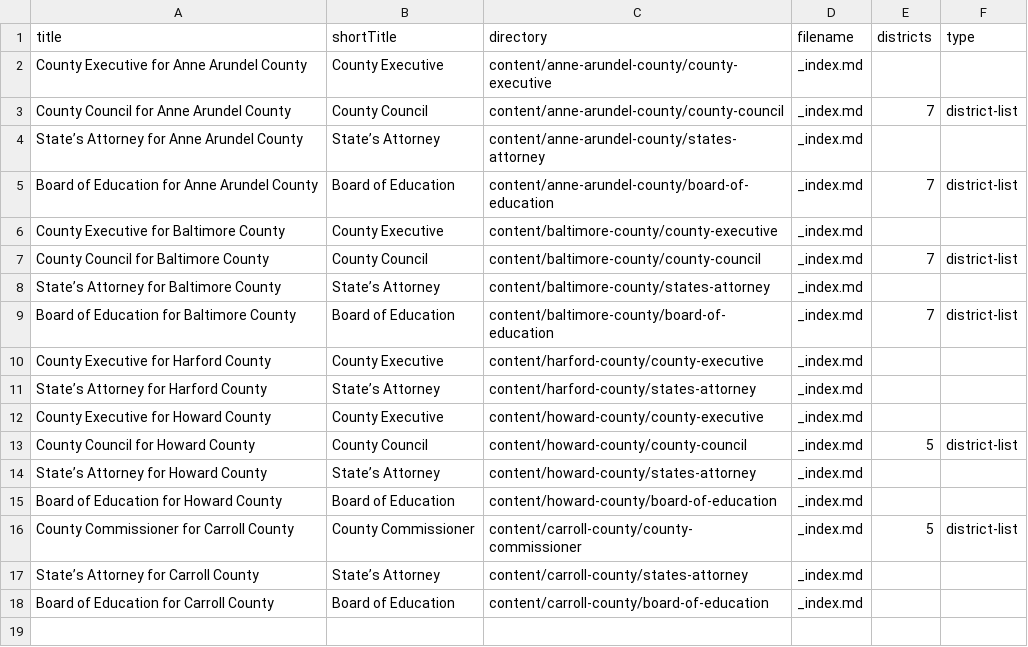
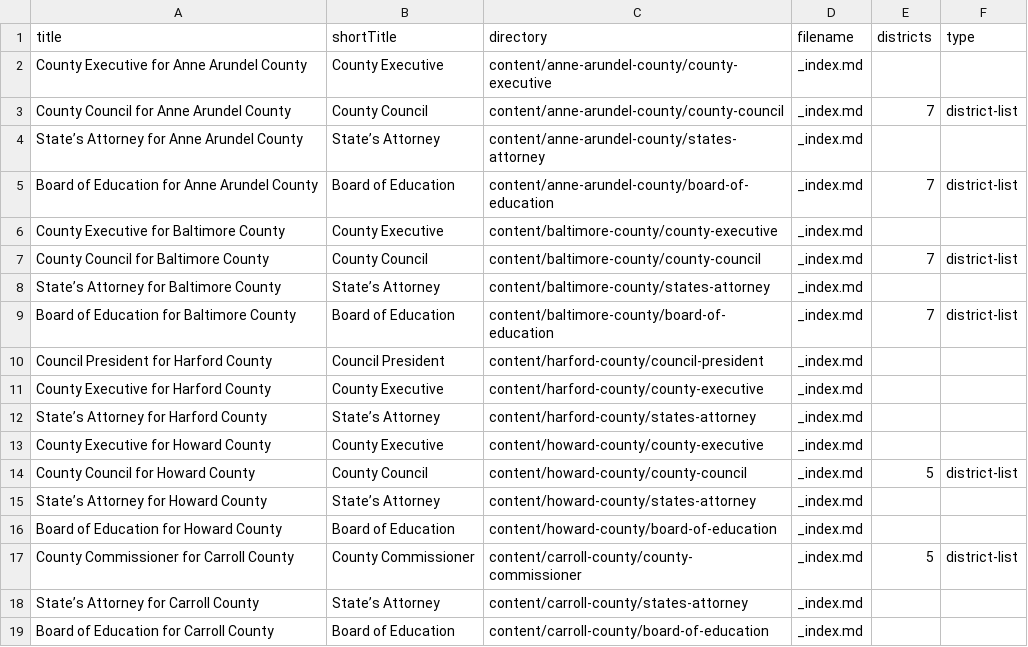
Before and after one commit to baltimore-sun-data/voter-guide-2018, a CSV file: csv/03-local.csv, drawn as a sheet.

Commit message:
CSV: Add Hartford Council Pres

```diff
--- a/csv/03-local.csv
+++ b/csv/03-local.csv
@@ -9,2 +9,3 @@ State’s Attorney for Baltimore County,State’s Attorney,content/baltimore-cou
 Board of Education for Baltimore County,Board of Education,content/baltimore-county/board-of-education,_index.md,7,district-list
+Council President for Harford County,Council President,content/harford-county/council-president,_index.md
 County Executive for Harford County,County Executive,content/harford-county/county-executive,_index.md
```
